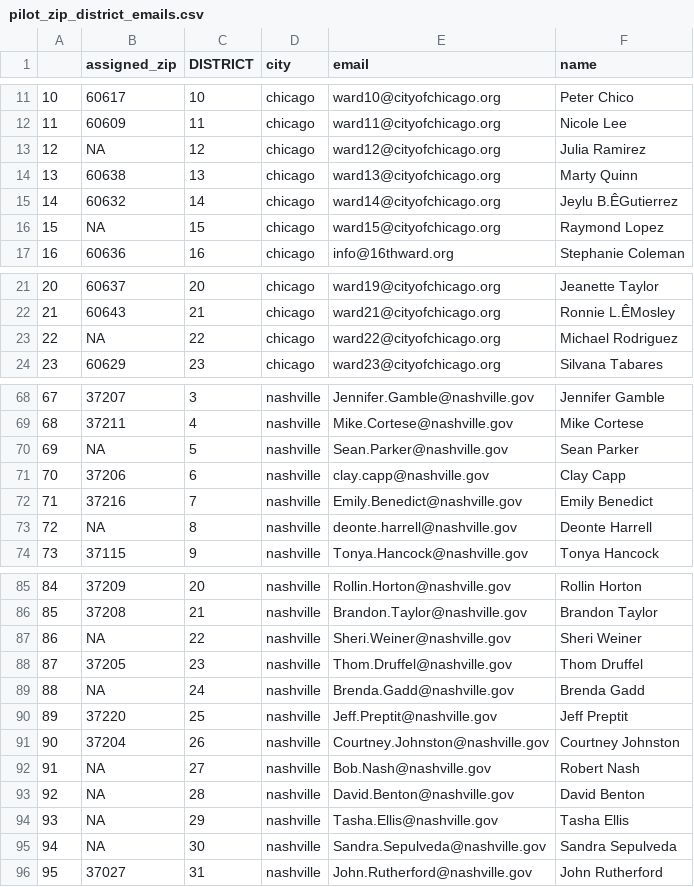
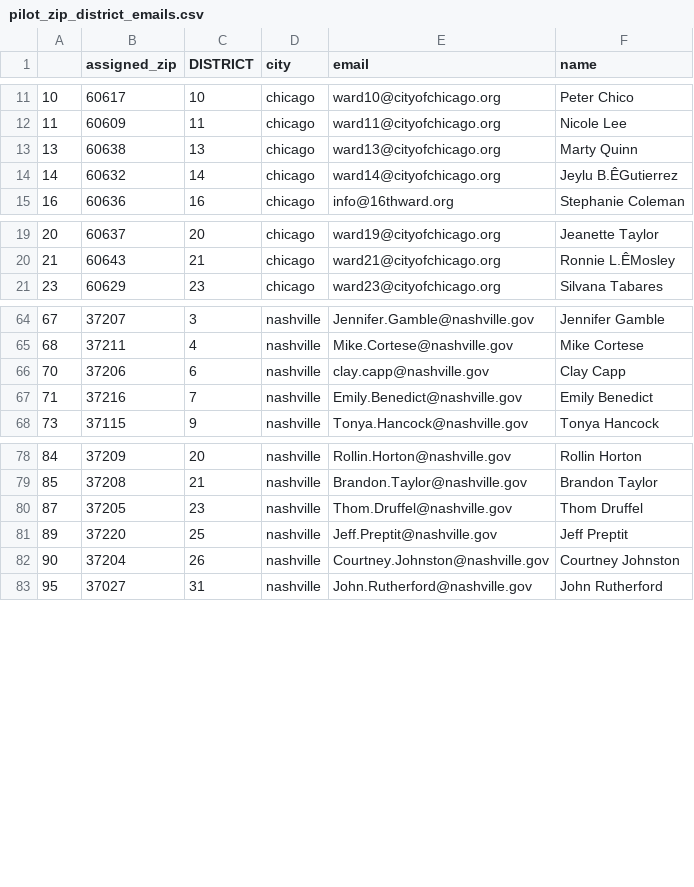
Before and after one commit to gustavo-novoa/Rooted_Audit, a CSV file: Pilot Files/Scrape Emails/pilot_zip_district_emails.csv, drawn as a sheet; only a part is shown, gaps mark what is left out; the diff covers the shown part only.

```diff
--- a/Pilot Files/Scrape Emails/pilot_zip_district_emails.csv
+++ b/Pilot Files/Scrape Emails/pilot_zip_district_emails.csv
@@ -13 +12,0 @@
-"12",NA,"12","chicago","ward12@cityofchicago.org","Julia Ramirez"
@@ -16 +14,0 @@
-"15",NA,"15","chicago","ward15@cityofchicago.org","Raymond Lopez"
@@ -23 +20,0 @@
-"22",NA,"22","chicago","ward22@cityofchicago.org","Michael Rodriguez"
@@ -70 +65,0 @@
-"69",NA,"5","nashville","Sean.Parker@nashville.gov","Sean Parker"
@@ -73 +67,0 @@
-"72",NA,"8","nashville","deonte.harrell@nashville.gov","Deonte Harrell"
@@ -87 +79,0 @@
-"86",NA,"22","nashville","Sheri.Weiner@nashville.gov","Sheri Weiner"
@@ -89 +80,0 @@
-"88",NA,"24","nashville","Brenda.Gadd@nashville.gov","Brenda Gadd"
@@ -92,4 +82,0 @@
-"91",NA,"27","nashville","Bob.Nash@nashville.gov","Robert Nash"
-"92",NA,"28","nashville","David.Benton@nashville.gov","David Benton"
-"93",NA,"29","nashville","Tasha.Ellis@nashville.gov","Tasha Ellis"
-"94",NA,"30","nashville","Sandra.Sepulveda@nashville.gov","Sandra Sepulveda"
```
Also changed, not shown: 2 removed rows elsewhere in this file, 2 other files.
